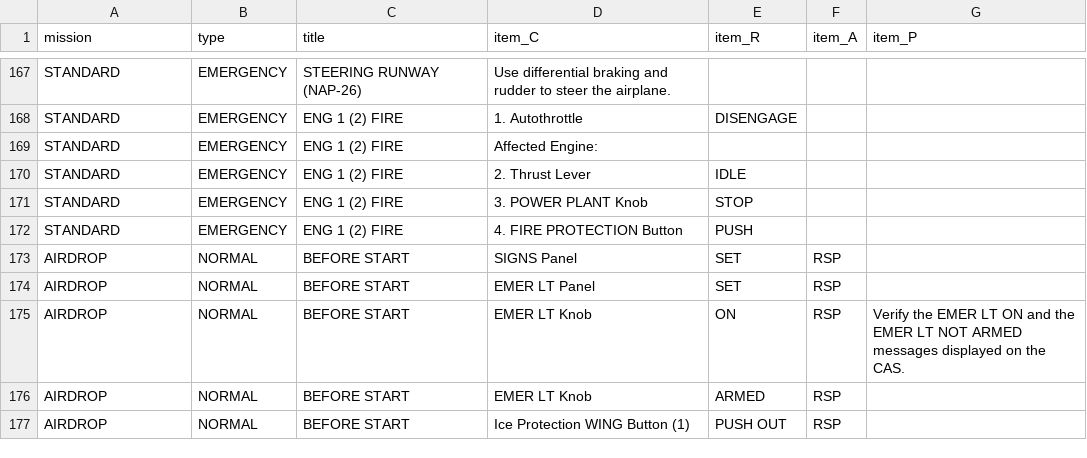
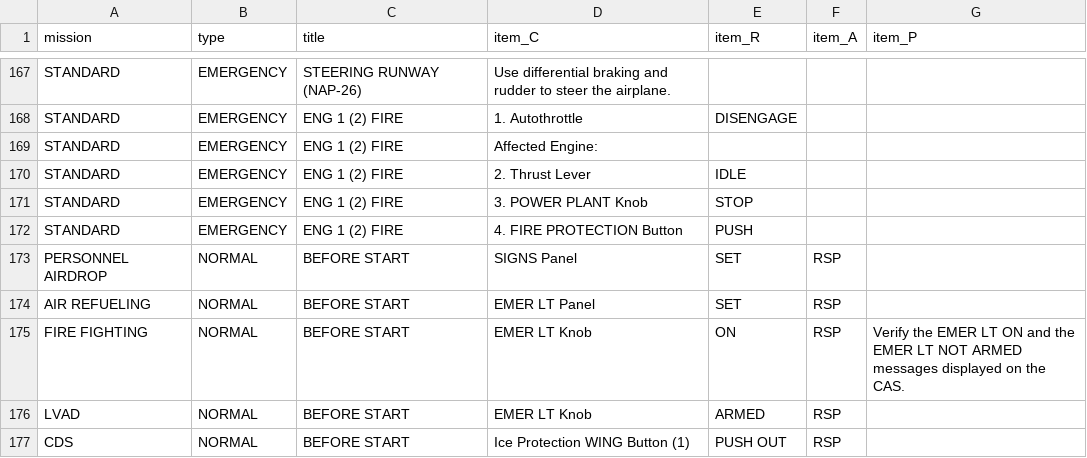
Before and after one commit to LucasAIS/app-ipad, a TSV file: checklist_data.tsv, drawn as a sheet; only a part is shown, gaps mark what is left out.

Commit message:
Update checklist for personnel airdrop, air refueling, fire fighting, and CDS operations

```diff
--- a/checklist_data.tsv
+++ b/checklist_data.tsv
@@ -172,6 +172,6 @@ STANDARD	EMERGENCY	ENG 1 (2) FIRE	3. POWER PLANT Knob	STOP
 STANDARD	EMERGENCY	ENG 1 (2) FIRE	4. FIRE PROTECTION Button	PUSH		
-AIRDROP 	NORMAL	BEFORE START	SIGNS Panel	SET	RSP	
-AIRDROP	    NORMAL	BEFORE START	EMER LT Panel	SET	RSP	
-AIRDROP 	NORMAL	BEFORE START	     EMER LT Knob	ON	RSP	Verify the EMER LT ON and the EMER LT NOT ARMED messages displayed on the CAS.
-AIRDROP 	NORMAL	BEFORE START	     EMER LT Knob	ARMED	RSP	
-AIRDROP	    NORMAL	BEFORE START	Ice Protection WING Button (1)	PUSH OUT	RSP	
+PERSONNEL AIRDROP 	NORMAL	BEFORE START	SIGNS Panel	SET	RSP	
+AIR REFUELING	NORMAL	BEFORE START	EMER LT Panel	SET	RSP	
+FIRE FIGHTING 	NORMAL	BEFORE START	     EMER LT Knob	ON	RSP	Verify the EMER LT ON and the EMER LT NOT ARMED messages displayed on the CAS.
+LVAD 	NORMAL	BEFORE START	     EMER LT Knob	ARMED	RSP	
+CDS	    NORMAL	BEFORE START	Ice Protection WING Button (1)	PUSH OUT	RSP	
```
